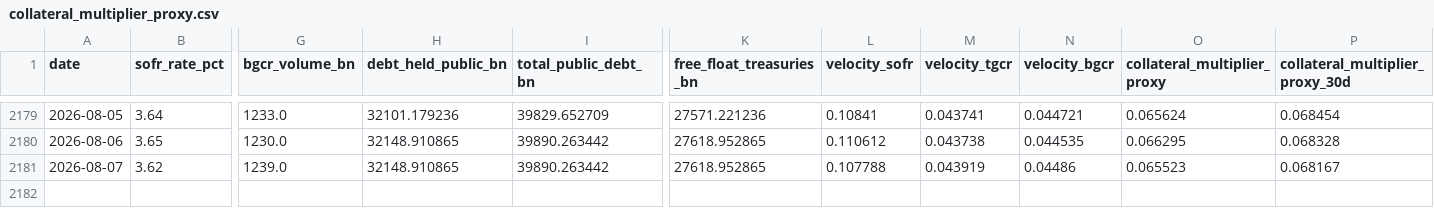
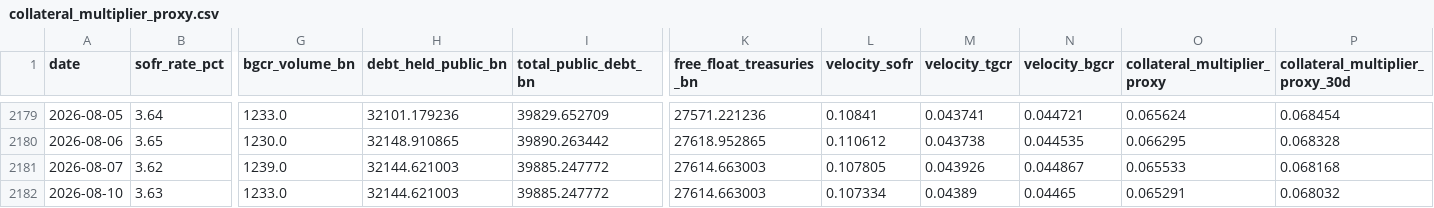
Before and after one commit to AugustineCarB/collateral_multiplier, a CSV file: data/collateral_multiplier_proxy.csv, drawn as a sheet; only a part is shown, gaps mark what is left out; rows hold the shown columns only; the diff names each change by its address in the sheet, - before the commit and + after, or states it on an @@ line.

```diff
--- a/data/collateral_multiplier_proxy.csv
+++ b/data/collateral_multiplier_proxy.csv
-H2181 (debt_held_public_bn): 32148.910865
+H2181 (debt_held_public_bn): 32144.621003
-I2181 (total_public_debt_bn): 39890.263442
+I2181 (total_public_debt_bn): 39885.247772
-K2181 (free_float_treasuries_bn): 27618.952865
+K2181 (free_float_treasuries_bn): 27614.663003
-L2181 (velocity_sofr): 0.107788
+L2181 (velocity_sofr): 0.107805
-M2181 (velocity_tgcr): 0.043919
+M2181 (velocity_tgcr): 0.043926
-N2181 (velocity_bgcr): 0.04486
+N2181 (velocity_bgcr): 0.044867
-O2181 (collateral_multiplier_proxy): 0.065523
+O2181 (collateral_multiplier_proxy): 0.065533
-P2181 (collateral_multiplier_proxy_30d): 0.068167
+P2181 (collateral_multiplier_proxy_30d): 0.068168
+row 2182: 2026-08-10 | 3.63 | 1233.0 | 32144.621003 | 39885.247772 | 27614.663003 | 0.107334 | 0.04389 | 0.04465 | 0.065291 | 0.068032
```
Also changed, not shown: 1 other file.
